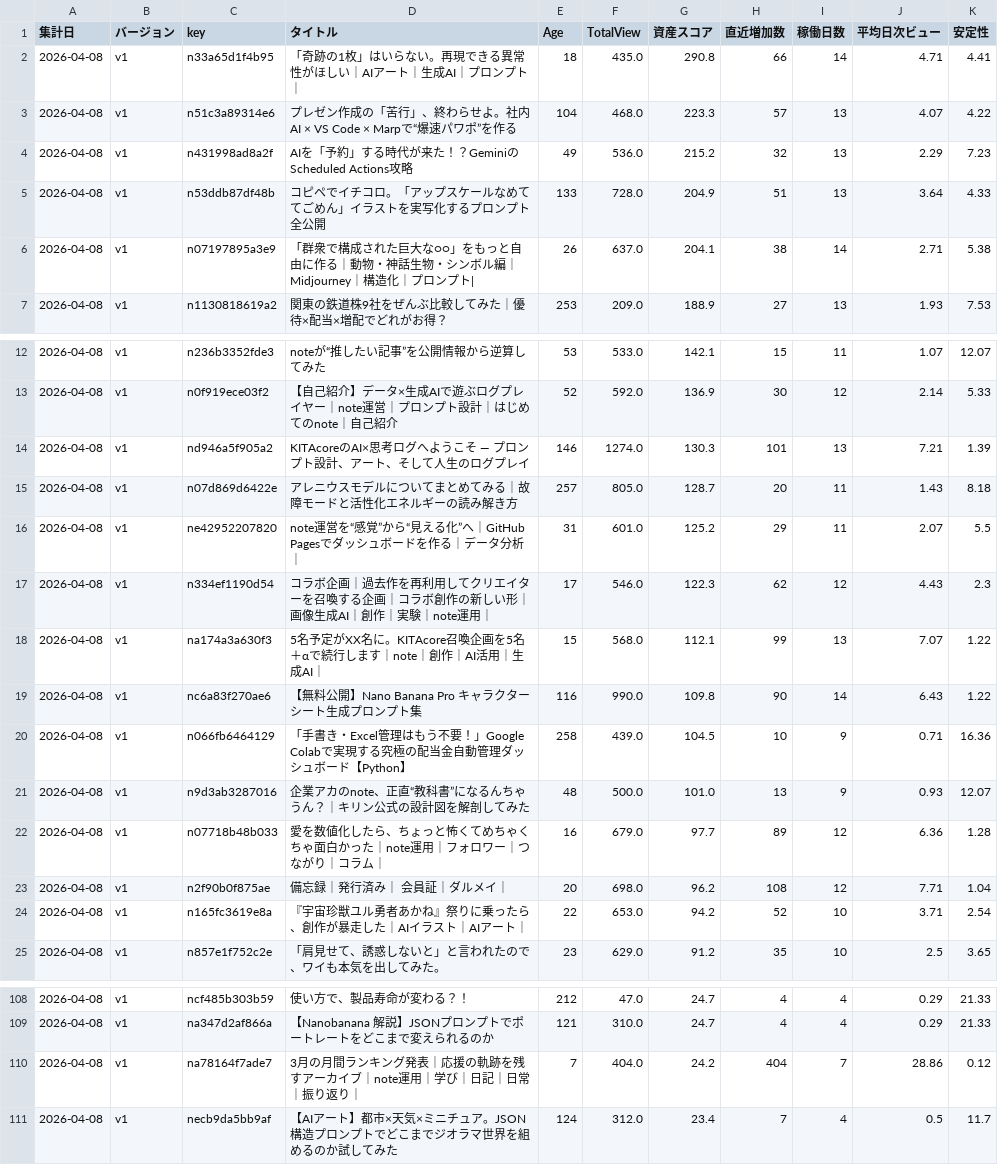
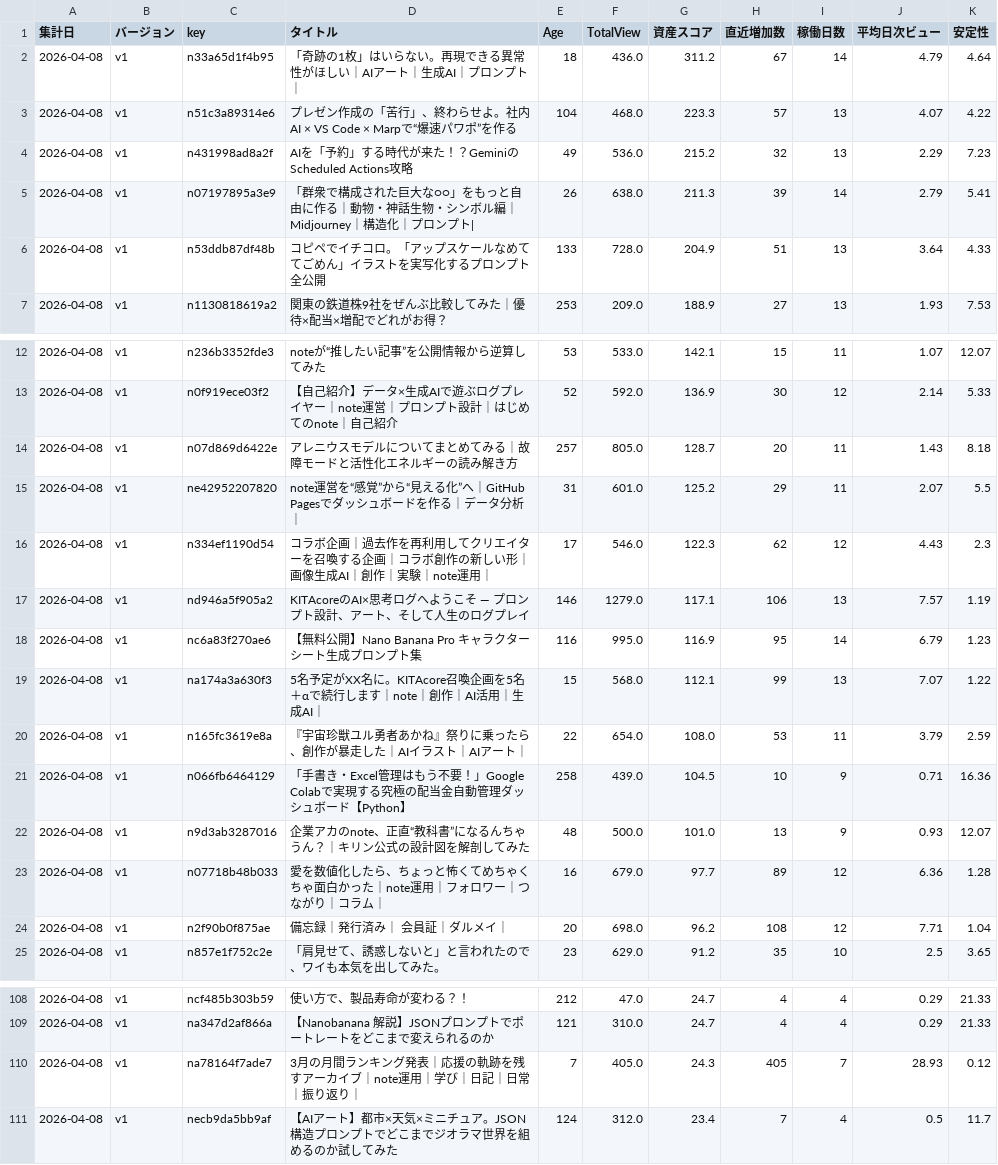
Before and after one commit to Goo-dev0505/note-stats-public, a CSV file: data/asset_score_v1.csv, drawn as a sheet; only a part is shown, gaps mark what is left out.

```diff
--- a/data/asset_score_v1.csv
+++ b/data/asset_score_v1.csv
@@ -1,7 +1,7 @@
 集計日,バージョン,key,タイトル,Age,TotalView,資産スコア,直近増加数,稼働日数,平均日次ビュー,安定性
-2026-04-08,v1,n33a65d1f4b95,「奇跡の1枚」はいらない。再現できる異常性がほしい｜AIアート｜生成AI｜プロンプト｜,18,435.0,290.8,66,14,4.71,4.41
+2026-04-08,v1,n33a65d1f4b95,「奇跡の1枚」はいらない。再現できる異常性がほしい｜AIアート｜生成AI｜プロンプト｜,18,436.0,311.2,67,14,4.79,4.64
 2026-04-08,v1,n51c3a89314e6,プレゼン作成の「苦行」、終わらせよ。社内AI × VS Code × Marpで“爆速パワポ”を作る,104,468.0,223.3,57,13,4.07,4.22
 2026-04-08,v1,n431998ad8a2f,AIを「予約」する時代が来た！？GeminiのScheduled Actions攻略,49,536.0,215.2,32,13,2.29,7.23
+2026-04-08,v1,n07197895a3e9,「群衆で構成された巨大な○○」をもっと自由に作る｜動物・神話生物・シンボル編｜Midjourney｜構造化｜プロンプト|,26,638.0,211.3,39,14,2.79,5.41
 2026-04-08,v1,n53ddb87df48b,コピペでイチコロ。「アップスケールなめててごめん」イラストを実写化するプロンプト全公開,133,728.0,204.9,51,13,3.64,4.33
-2026-04-08,v1,n07197895a3e9,「群衆で構成された巨大な○○」をもっと自由に作る｜動物・神話生物・シンボル編｜Midjourney｜構造化｜プロンプト|,26,637.0,204.1,38,14,2.71,5.38
 2026-04-08,v1,n1130818619a2,関東の鉄道株9社をぜんぶ比較してみた｜優待×配当×増配でどれがお得？,253,209.0,188.9,27,13,1.93,7.53
@@ -13,3 +13,2 @@
 2026-04-08,v1,n0f919ece03f2,【自己紹介】データ×生成AIで遊ぶログプレイヤー｜note運営｜プロンプト設計｜はじめてのnote｜自己紹介,52,592.0,136.9,30,12,2.14,5.33
-2026-04-08,v1,nd946a5f905a2,KITAcoreのAI×思考ログへようこそ — プロンプト設計、アート、そして人生のログプレイ,146,1274.0,130.3,101,13,7.21,1.39
 2026-04-08,v1,n07d869d6422e,アレニウスモデルについてまとめてみる｜故障モードと活性化エネルギーの読み解き方,257,805.0,128.7,20,11,1.43,8.18
@@ -17,4 +16,6 @@
 2026-04-08,v1,n334ef1190d54,コラボ企画｜過去作を再利用してクリエイターを召喚する企画｜コラボ創作の新しい形｜画像生成AI｜創作｜実験｜note運用｜,17,546.0,122.3,62,12,4.43,2.3
+2026-04-08,v1,nd946a5f905a2,KITAcoreのAI×思考ログへようこそ — プロンプト設計、アート、そして人生のログプレイ,146,1279.0,117.1,106,13,7.57,1.19
+2026-04-08,v1,nc6a83f270ae6,【無料公開】Nano Banana Pro キャラクターシート生成プロンプト集,116,995.0,116.9,95,14,6.79,1.23
 2026-04-08,v1,na174a3a630f3,5名予定がXX名に。KITAcore召喚企画を5名＋αで続行します｜note｜創作｜AI活用｜生成AI｜,15,568.0,112.1,99,13,7.07,1.22
-2026-04-08,v1,nc6a83f270ae6,【無料公開】Nano Banana Pro キャラクターシート生成プロンプト集,116,990.0,109.8,90,14,6.43,1.22
+2026-04-08,v1,n165fc3619e8a,『宇宙珍獣ユル勇者あかね』祭りに乗ったら、創作が暴走した｜AIイラスト｜AIアート｜,22,654.0,108.0,53,11,3.79,2.59
 2026-04-08,v1,n066fb6464129,「手書き・Excel管理はもう不要！」Google Colabで実現する究極の配当金自動管理ダッシュボード【Python】,258,439.0,104.5,10,9,0.71,16.36
@@ -23,3 +24,2 @@
 2026-04-08,v1,n2f90b0f875ae,備忘録｜発行済み｜ 会員証｜ダルメイ｜,20,698.0,96.2,108,12,7.71,1.04
-2026-04-08,v1,n165fc3619e8a,『宇宙珍獣ユル勇者あかね』祭りに乗ったら、創作が暴走した｜AIイラスト｜AIアート｜,22,653.0,94.2,52,10,3.71,2.54
 2026-04-08,v1,n857e1f752c2e,「肩見せて、誘惑しないと」と言われたので、ワイも本気を出してみた。,23,629.0,91.2,35,10,2.5,3.65
@@ -109,3 +109,3 @@
 2026-04-08,v1,na347d2af866a,【Nanobanana 解説】JSONプロンプトでポートレートをどこまで変えられるのか,121,310.0,24.7,4,4,0.29,21.33
-2026-04-08,v1,na78164f7ade7,3月の月間ランキング発表｜応援の軌跡を残すアーカイブ｜note運用｜学び｜日記｜日常｜振り返り｜,7,404.0,24.2,404,7,28.86,0.12
+2026-04-08,v1,na78164f7ade7,3月の月間ランキング発表｜応援の軌跡を残すアーカイブ｜note運用｜学び｜日記｜日常｜振り返り｜,7,405.0,24.3,405,7,28.93,0.12
 2026-04-08,v1,necb9da5bb9af,【AIアート】都市×天気×ミニチュア。JSON構造プロンプトでどこまでジオラマ世界を組めるのか試してみた,124,312.0,23.4,7,4,0.5,11.7
```
Also changed, not shown: data/article_quality.csv, data/asset_score_v2.csv, 6 other files.
